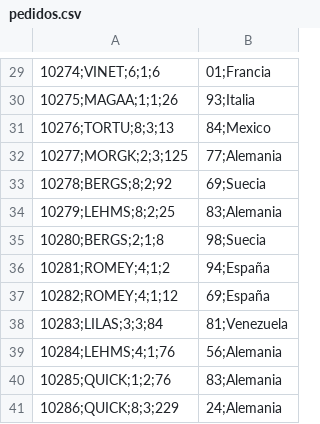
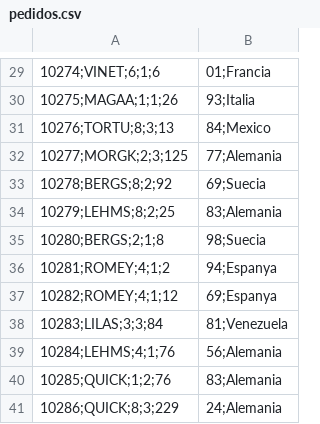
Before and after one commit to aldebarran22/curso_basico_santander, a CSV file: ficheros/pedidos.csv, drawn as a sheet; only a part is shown, gaps mark what is left out; the diff names each change by its address in the sheet, - before the commit and + after, or states it on an @@ line.

```diff
--- a/ficheros/pedidos.csv
+++ b/ficheros/pedidos.csv
-B36: 94;España
+B36: 94;Espanya
-B37: 69;España
+B37: 69;Espanya
```
Also changed, not shown: 1 other file.
